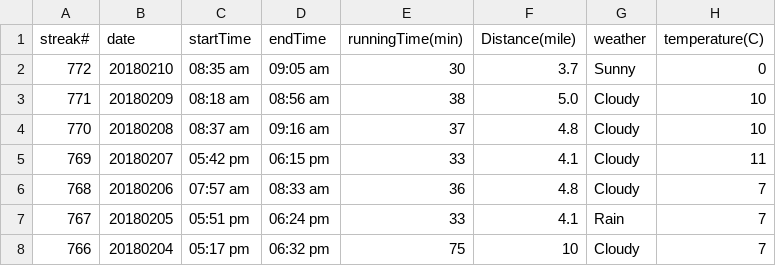
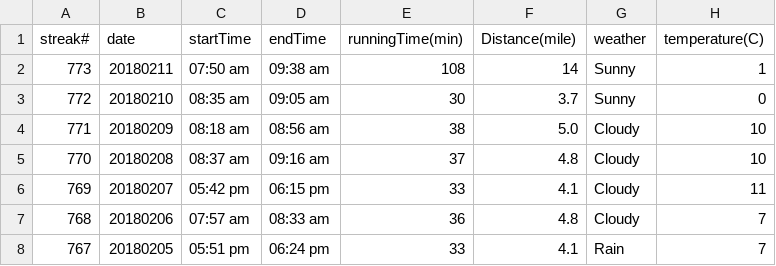
Before and after one commit to conge/RunningStreak, a CSV file: runningRecords2018.csv, drawn as a sheet; only a part is shown; the shorter side is filled out with more unchanged rows; the diff names each change by its address in the sheet, - before the commit and + after, or states it on an @@ line.

Commit message:
Streak 773. 14 miles long run around the green lake.

```diff
--- a/runningRecords2018.csv
+++ b/runningRecords2018.csv
+row 2: 773 | 20180211 | 07:50 am | 09:38 am | 108 | 14 | Sunny | 1
```
Also changed, not shown: 1 other file.
